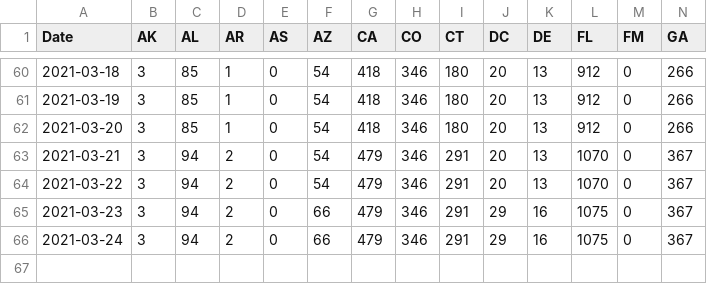
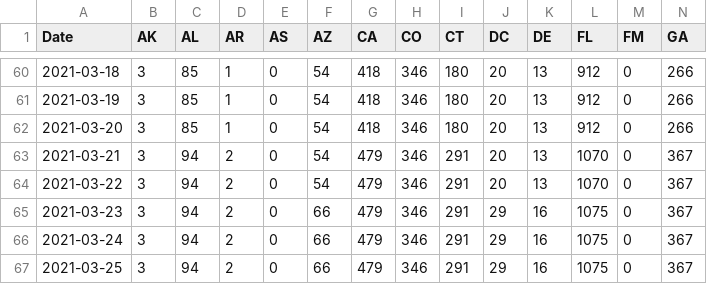
Before and after one commit to USATODAY/covid-variants, a CSV file: us-variant-summary.csv, drawn as a sheet; only a part is shown, gaps mark what is left out; rows hold the shown columns only; the diff names each change by its address in the sheet, - before the commit and + after, or states it on an @@ line.

Commit message:
Thu 25 Mar 2021 12:35:04 AM EDT

```diff
--- a/us-variant-summary.csv
+++ b/us-variant-summary.csv
+row 67: 2021-03-25 | 3 | 94 | 2 | 0 | 66 | 479 | 346 | 291 | 29 | 16 | 1075 | 0 | 367
```
